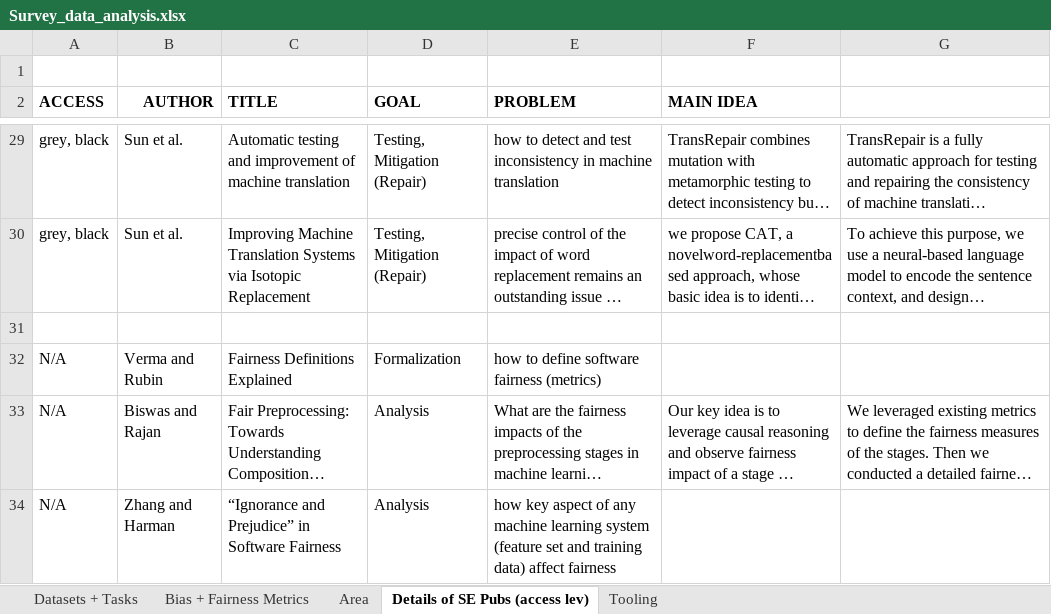
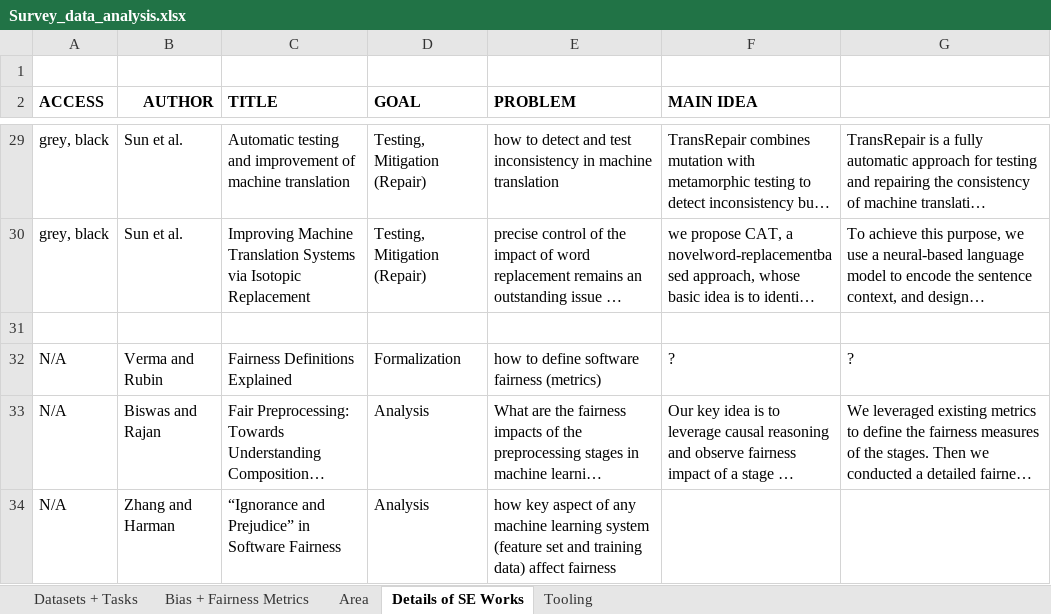
Before and after one commit to ezekiel-soremekun/Software-Fairness-Analysis, an Excel workbook: raw_data_analysis_and_charts/Survey_data_analysis.xlsx, sheet Details of SE Works, drawn as a sheet; only a part is shown, gaps mark what is left out; long unchanged cells end in …; values as stored, in another font and other column widths than the file's, no borders; charts and pictures not drawn; the diff names each change by its address in the sheet, - before the commit and + after, or states it on an @@ line.

```diff
--- a/raw_data_analysis_and_charts/Survey_data_analysis.xlsx (sheet Details of SE Works)
+++ b/raw_data_analysis_and_charts/Survey_data_analysis.xlsx (sheet Details of SE Works)
-sheet tab: Details of SE Pubs (access lev)
+sheet tab: Details of SE Works
-F32 (MAIN IDEA): (empty)
+F32 (MAIN IDEA): ?
-G32: (empty)
+G32: ?
```
Also changed, not shown: sheet Tooling, charts or pictures, raw_data_analysis_and_charts/Fairness_Paper_Details.xlsx, 1 other file.
